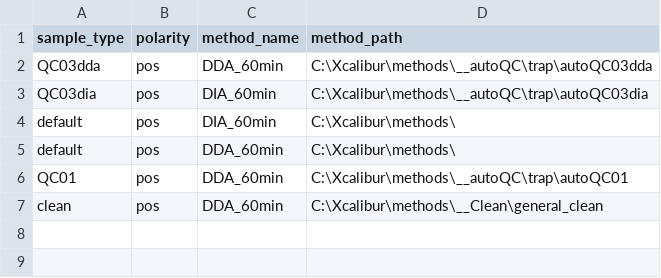
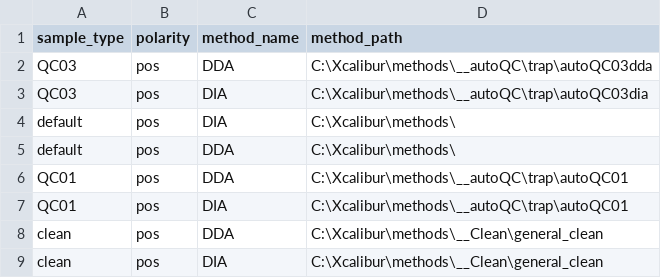
Before and after one commit to fgcz/qg, a CSV file: qg_configs/core/methods/Proteomics/EXPLORIS_1_methods.csv, drawn as a sheet.

```diff
--- a/qg_configs/core/methods/Proteomics/EXPLORIS_1_methods.csv
+++ b/qg_configs/core/methods/Proteomics/EXPLORIS_1_methods.csv
@@ -1,7 +1,9 @@
 sample_type,polarity,method_name,method_path
-QC03dda,pos,DDA_60min,C:\Xcalibur\methods\__autoQC\trap\autoQC03dda
-QC03dia,pos,DIA_60min,C:\Xcalibur\methods\__autoQC\trap\autoQC03dia
-default,pos,DIA_60min,C:\Xcalibur\methods\
-default,pos,DDA_60min,C:\Xcalibur\methods\
-QC01,pos,DDA_60min,C:\Xcalibur\methods\__autoQC\trap\autoQC01
-clean,pos,DDA_60min,C:\Xcalibur\methods\__Clean\general_clean
+QC03,pos,DDA,C:\Xcalibur\methods\__autoQC\trap\autoQC03dda
+QC03,pos,DIA,C:\Xcalibur\methods\__autoQC\trap\autoQC03dia
+default,pos,DIA,C:\Xcalibur\methods\
+default,pos,DDA,C:\Xcalibur\methods\
+QC01,pos,DDA,C:\Xcalibur\methods\__autoQC\trap\autoQC01
+QC01,pos,DIA,C:\Xcalibur\methods\__autoQC\trap\autoQC01
+clean,pos,DDA,C:\Xcalibur\methods\__Clean\general_clean
+clean,pos,DIA,C:\Xcalibur\methods\__Clean\general_clean
```
Also changed, not shown: qg_configs/core/methods/Proteomics/ASCEND_1_methods.csv, qg_configs/core/methods/Proteomics/TIMSTOF_1_methods.csv, 15 other files.
